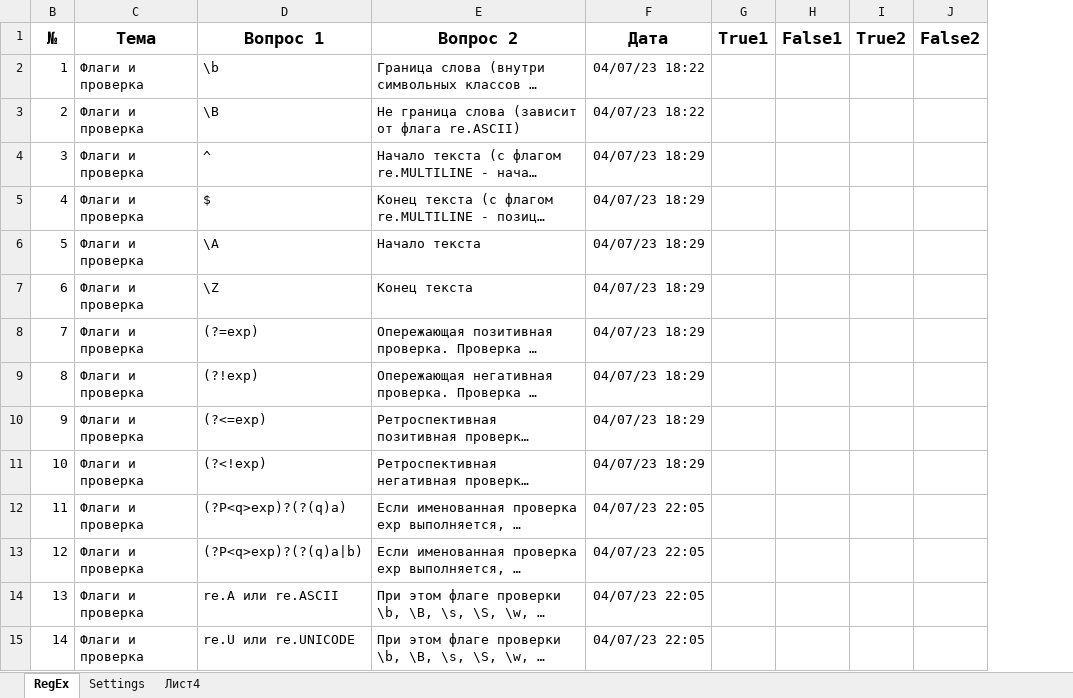
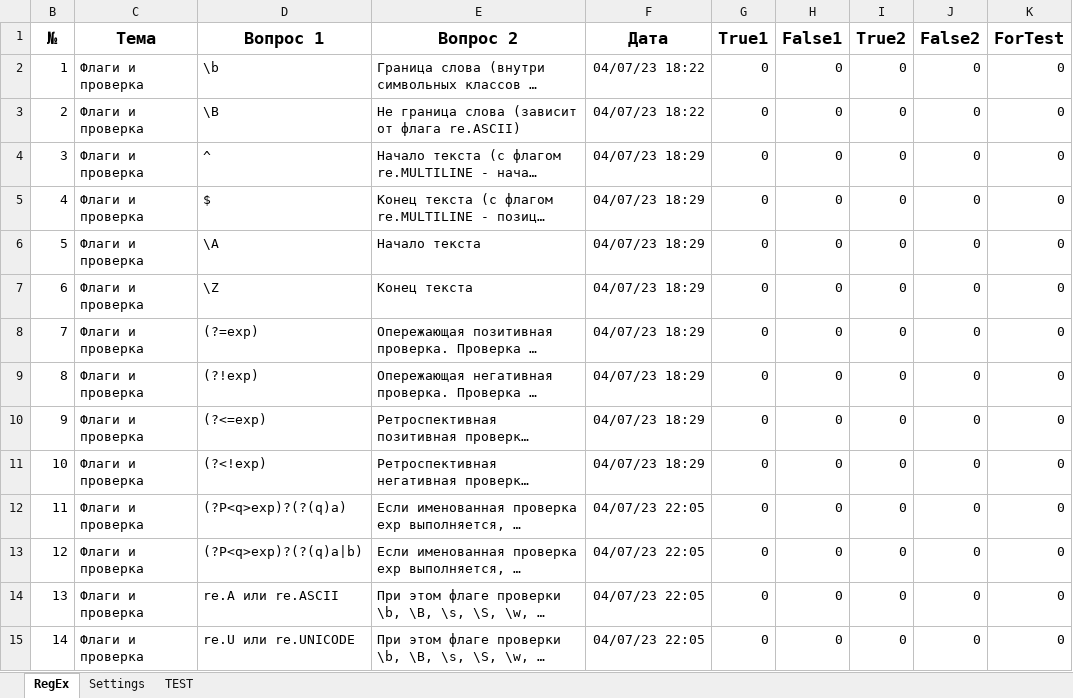
Before and after one commit to peleidmju/Learning, an Excel workbook: Questionnaire.xlsm, sheet RegEx, drawn as a sheet; only a part is shown; long unchanged cells end in …; values as stored, in another font and other column widths than the file's, no borders; the diff covers the shown part only; the diff names each change by its address in the sheet, - before the commit and + after, or states it on an @@ line.

Commit message:
6.7.23_2

```diff
--- a/Questionnaire.xlsm (sheet RegEx)
+++ b/Questionnaire.xlsm (sheet RegEx)
-sheet tab: Лист4
+sheet tab: TEST
+column K (ForTest), rows 2-15: all 0
-G2:G15 (True1): (empty)
+G2:G15 (True1): 0
-H2:H15 (False1): (empty)
+H2:H15 (False1): 0
-I2:I15 (True2): (empty)
+I2:I15 (True2): 0
-J2:J15 (False2): (empty)
+J2:J15 (False2): 0
```
Also changed, not shown: 100 edited cells elsewhere in this sheet, sheet Settings.
